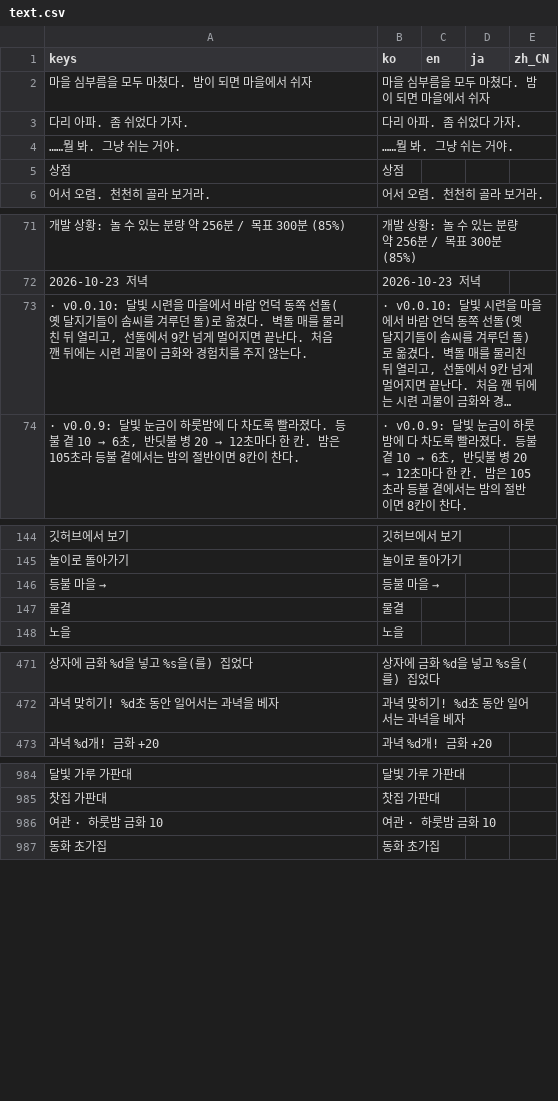
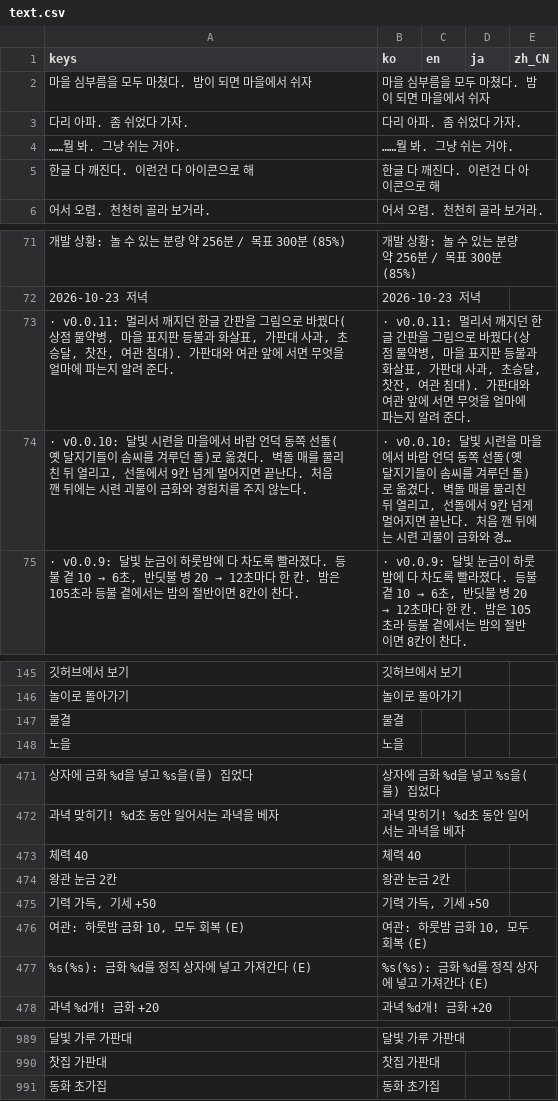
Before and after one commit to destory1984/oddity-of-the-wilds, a CSV file: godot/i18n/text.csv, drawn as a sheet; only a part is shown, gaps mark what is left out; long unchanged cells end in …; removed rows and columns are numbered as before the commit, all else as after; the diff names each change by its address in the sheet, - before the commit and + after, or states it on an @@ line.

```diff
--- a/godot/i18n/text.csv
+++ b/godot/i18n/text.csv
-row 5: 상점 | 상점
+row 5: 한글 다 깨진다. 이런건 다 아이콘으로 해 | 한글 다 깨진다. 이런건 다 아이콘으로 해
+row 73: · v0.0.11: 멀리서 깨지던 한글 간판을 그림으로 바꿨다(상점 물약병, 마을 표지판 등불과 화살표, 가판대 사과, 초승달, 찻잔, 여관 침대). 가판대와 여관 앞에 서면 무엇을 얼마에 파는지 알려 준다. | · v0.0.11: 멀리서 깨지던 한글 간판을 그림으로 바꿨다(상점 물약병, 마을 표지판 등불과 화살표, 가판대 사과, 초승달, 찻잔, 여관 침대). 가판대와 여관 앞에 서면 무엇을 얼마에 파는지 알려 준다.
-row 146: 등불 마을 → | 등불 마을 →
+row 473: 체력 40 | 체력 40
+row 474: 왕관 눈금 2칸 | 왕관 눈금 2칸
+row 475: 기력 가득, 기세 +50 | 기력 가득, 기세 +50
+row 476: 여관: 하룻밤 금화 10, 모두 회복 (E) | 여관: 하룻밤 금화 10, 모두 회복 (E)
+row 477: %s(%s): 금화 %d를 정직 상자에 넣고 가져간다 (E) | %s(%s): 금화 %d를 정직 상자에 넣고 가져간다 (E)
-row 986: 여관 · 하룻밤 금화 10 | 여관 · 하룻밤 금화 10
```
Also changed, not shown: 7 other files.
